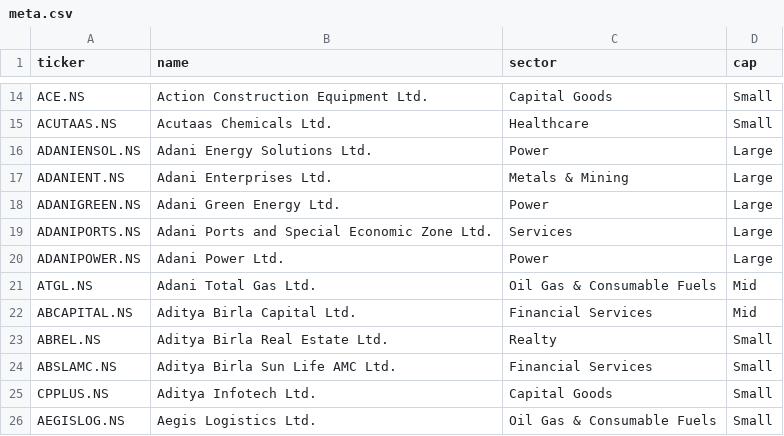
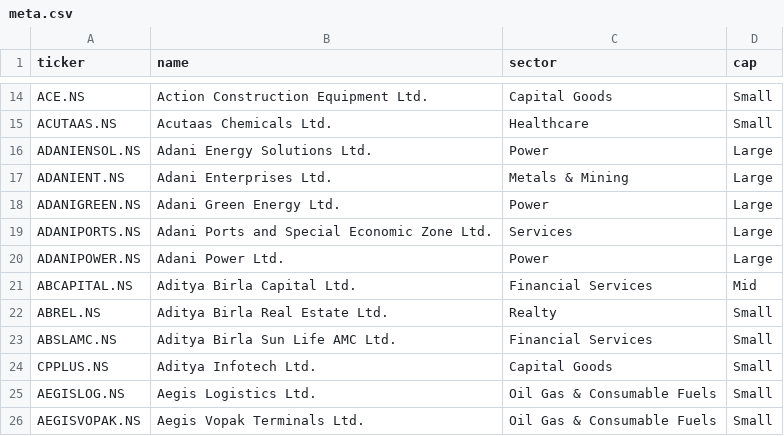
Before and after one commit to aryachirag02/swing-desk, a CSV file: data/meta.csv, drawn as a sheet; only a part is shown, gaps mark what is left out; the shorter side is filled out with more unchanged rows.

```diff
--- a/data/meta.csv
+++ b/data/meta.csv
@@ -20,3 +20,2 @@ ADANIPORTS.NS,Adani Ports and Special Economic Zone Ltd.,Services,Large
 ADANIPOWER.NS,Adani Power Ltd.,Power,Large
-ATGL.NS,Adani Total Gas Ltd.,Oil Gas & Consumable Fuels,Mid
 ABCAPITAL.NS,Aditya Birla Capital Ltd.,Financial Services,Mid
```
Also changed, not shown: data/indices.csv, 5 other files.
